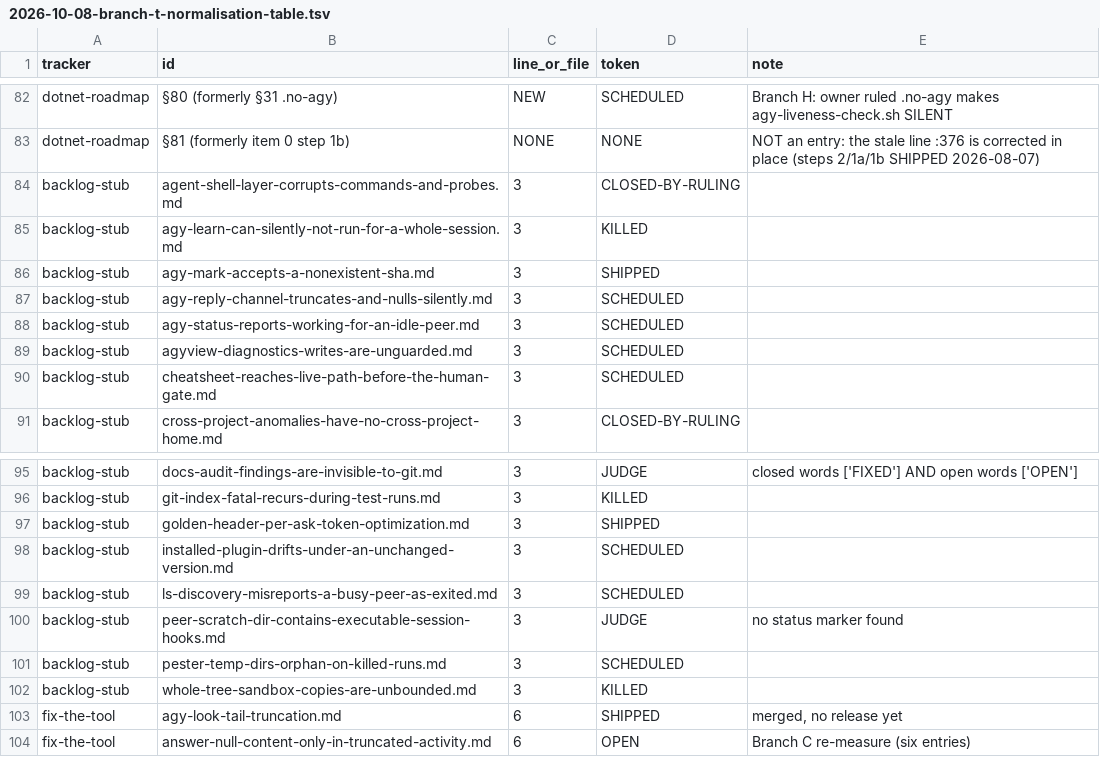
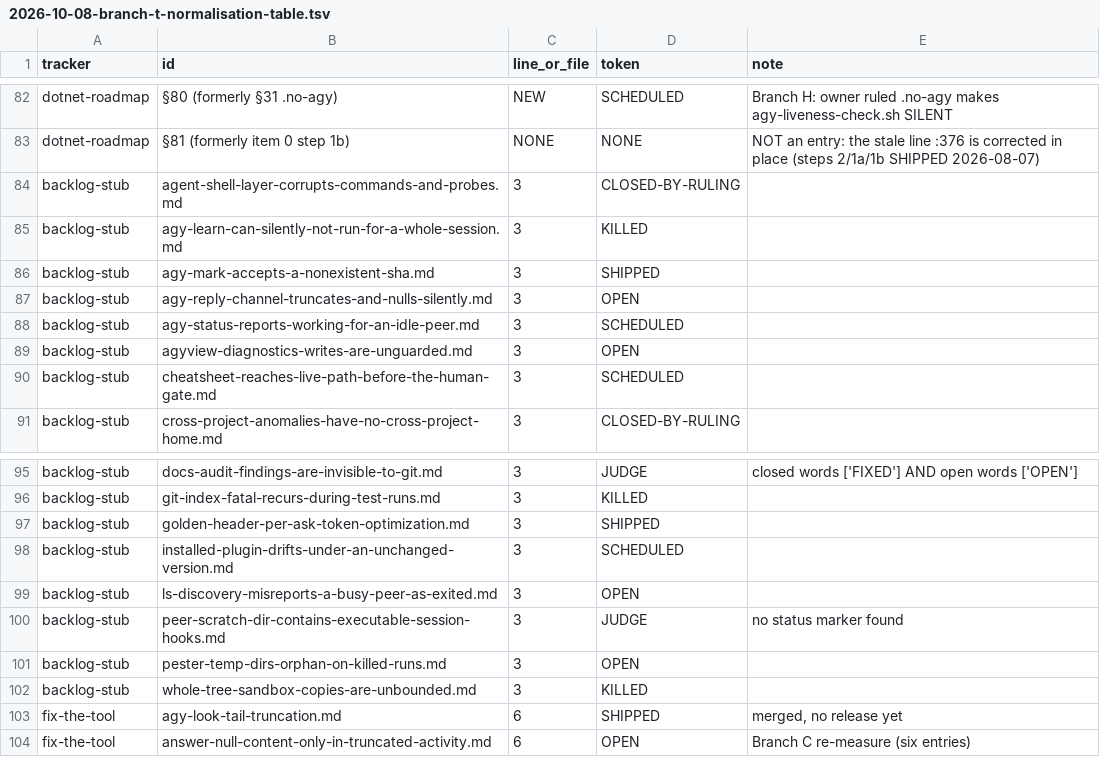
Before and after one commit to ckir/clavity, a TSV file: docs/superpowers/plans/2026-10-08-branch-t-normalisation-table.tsv, drawn as a sheet; only a part is shown, gaps mark what is left out.

```diff
--- a/docs/superpowers/plans/2026-10-08-branch-t-normalisation-table.tsv
+++ b/docs/superpowers/plans/2026-10-08-branch-t-normalisation-table.tsv
@@ -86,5 +86,5 @@ backlog-stub	agy-learn-can-silently-not-run-for-a-whole-session.md	3	KILLED
 backlog-stub	agy-mark-accepts-a-nonexistent-sha.md	3	SHIPPED	
-backlog-stub	agy-reply-channel-truncates-and-nulls-silently.md	3	SCHEDULED	
+backlog-stub	agy-reply-channel-truncates-and-nulls-silently.md	3	OPEN	
 backlog-stub	agy-status-reports-working-for-an-idle-peer.md	3	SCHEDULED	
-backlog-stub	agyview-diagnostics-writes-are-unguarded.md	3	SCHEDULED	
+backlog-stub	agyview-diagnostics-writes-are-unguarded.md	3	OPEN	
 backlog-stub	cheatsheet-reaches-live-path-before-the-human-gate.md	3	SCHEDULED	
@@ -98,5 +98,5 @@ backlog-stub	golden-header-per-ask-token-optimization.md	3	SHIPPED
 backlog-stub	installed-plugin-drifts-under-an-unchanged-version.md	3	SCHEDULED	
-backlog-stub	ls-discovery-misreports-a-busy-peer-as-exited.md	3	SCHEDULED	
+backlog-stub	ls-discovery-misreports-a-busy-peer-as-exited.md	3	OPEN	
 backlog-stub	peer-scratch-dir-contains-executable-session-hooks.md	3	JUDGE	no status marker found
-backlog-stub	pester-temp-dirs-orphan-on-killed-runs.md	3	SCHEDULED	
+backlog-stub	pester-temp-dirs-orphan-on-killed-runs.md	3	OPEN	
 backlog-stub	whole-tree-sandbox-copies-are-unbounded.md	3	KILLED	
```
Also changed, not shown: 3 other files.
